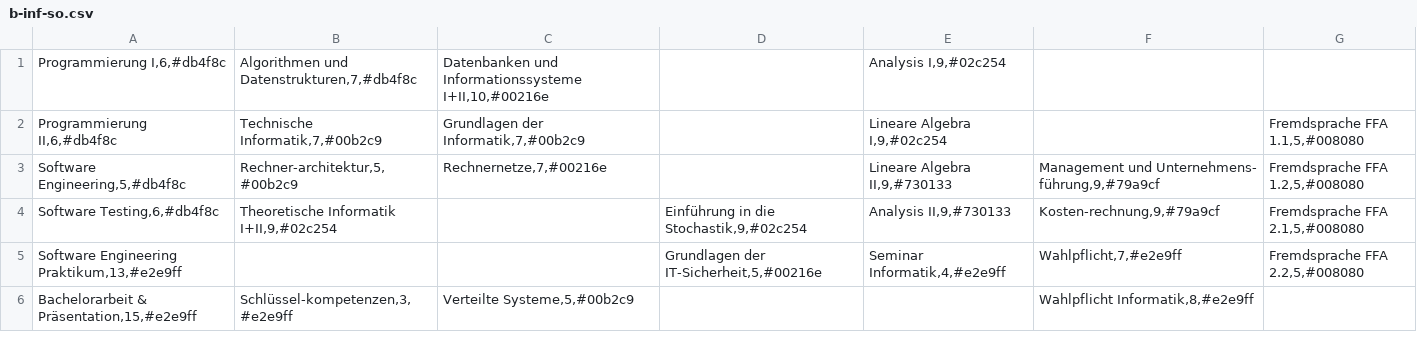
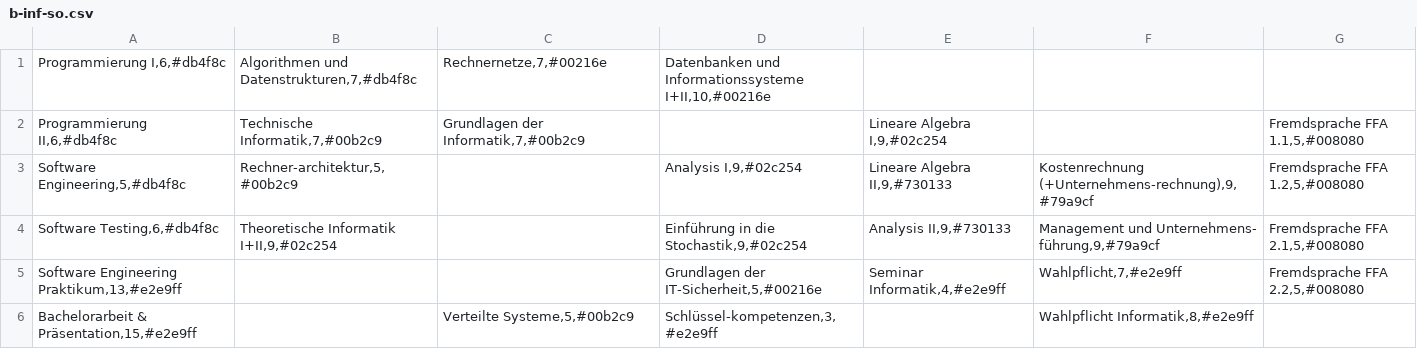
Before and after one commit to FDHoho007/fsinfo-studienplan, a CSV file: examples/b-inf-so.csv, drawn as a sheet.

Commit message:
updated examples

```diff
--- a/examples/b-inf-so.csv
+++ b/examples/b-inf-so.csv
@@ -1,6 +1,6 @@
-Programmierung I,6,#db4f8c;Algorithmen und Datenstrukturen,7,#db4f8c;Datenbanken und Informationssysteme I+II,10,#00216e;;Analysis I,9,#02c254
+Programmierung I,6,#db4f8c;Algorithmen und Datenstrukturen,7,#db4f8c;Rechnernetze,7,#00216e;Datenbanken und Informationssysteme I+II,10,#00216e;;;
 Programmierung II,6,#db4f8c;Technische Informatik,7,#00b2c9;Grundlagen der Informatik,7,#00b2c9;;Lineare Algebra I,9,#02c254;;Fremdsprache FFA 1.1,5,#008080
-Software Engineering,5,#db4f8c;Rechner-architektur,5,#00b2c9;Rechnernetze,7,#00216e;;Lineare Algebra II,9,#730133;Management und Unternehmens- führung,9,#79a9cf;Fremdsprache FFA 1.2,5,#008080
-Software Testing,6,#db4f8c;Theoretische Informatik I+II,9,#02c254;;Einführung in die Stochastik,9,#02c254;Analysis II,9,#730133;Kosten-rechnung,9,#79a9cf;Fremdsprache FFA 2.1,5,#008080
+Software Engineering,5,#db4f8c;Rechner-architektur,5,#00b2c9;;Analysis I,9,#02c254;Lineare Algebra II,9,#730133;Kostenrechnung (+Unternehmens-rechnung),9,#79a9cf;Fremdsprache FFA 1.2,5,#008080
+Software Testing,6,#db4f8c;Theoretische Informatik I+II,9,#02c254;;Einführung in die Stochastik,9,#02c254;Analysis II,9,#730133;Management und Unternehmens- führung,9,#79a9cf;Fremdsprache FFA 2.1,5,#008080
 Software Engineering Praktikum,13,#e2e9ff;;;Grundlagen der IT-Sicherheit,5,#00216e;Seminar Informatik,4,#e2e9ff;Wahlpflicht,7,#e2e9ff;Fremdsprache FFA 2.2,5,#008080
-Bachelorarbeit & Präsentation,15,#e2e9ff;Schlüssel-kompetenzen,3,#e2e9ff;Verteilte Systeme,5,#00b2c9;;;Wahlpflicht Informatik,8,#e2e9ff
+Bachelorarbeit & Präsentation,15,#e2e9ff;;Verteilte Systeme,5,#00b2c9;Schlüssel-kompetenzen,3,#e2e9ff;;Wahlpflicht Informatik,8,#e2e9ff;
```
Also changed, not shown: examples/b-inf-wi.csv, examples/b-ma-wi.csv, 2 other files.
